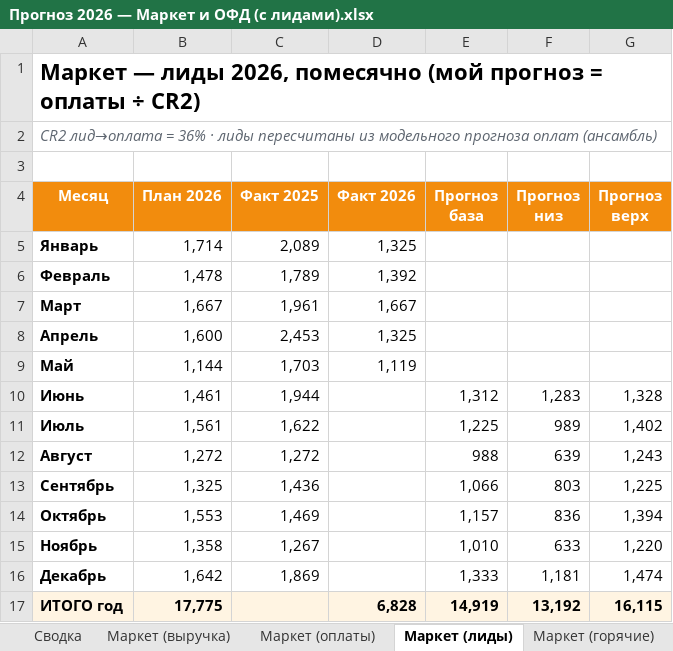
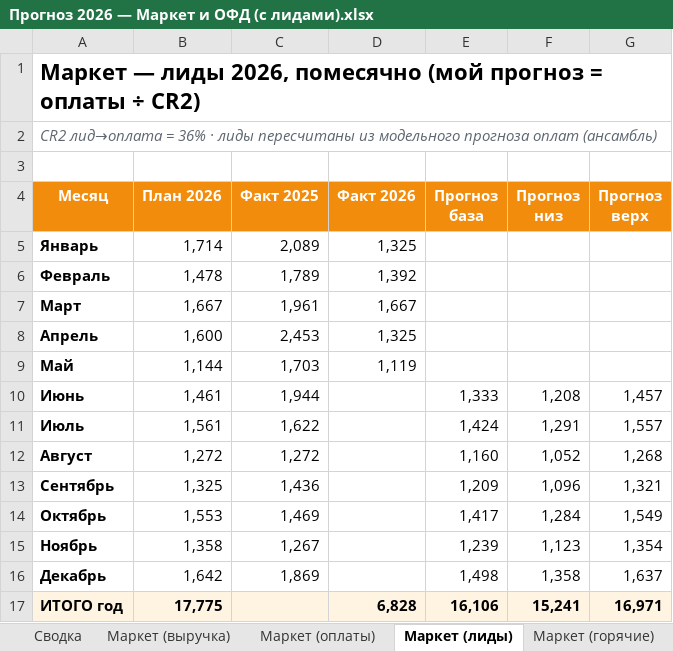
Before and after one commit to burbonivanovich-oss/google-presentation, an Excel workbook: Прогноз 2026 — Маркет и ОФД (с лидами).xlsx, sheet Маркет (лиды), drawn as a sheet; values as stored, in another font and other column widths than the file's, no borders; charts and pictures not drawn; the diff names each change by its address in the sheet, - before the commit and + after, or states it on an @@ line.

```diff
--- a/Прогноз 2026 — Маркет и ОФД (с лидами).xlsx (sheet Маркет (лиды))
+++ b/Прогноз 2026 — Маркет и ОФД (с лидами).xlsx (sheet Маркет (лиды))
-E10 (Прогноз база): 1,312
+E10 (Прогноз база): 1,333
-F10 (Прогноз низ): 1,283
+F10 (Прогноз низ): 1,208
-G10 (Прогноз верх): 1,328
+G10 (Прогноз верх): 1,457
-E11 (Прогноз база): 1,225
+E11 (Прогноз база): 1,424
-F11 (Прогноз низ): 989
+F11 (Прогноз низ): 1,291
-G11 (Прогноз верх): 1,402
+G11 (Прогноз верх): 1,557
-E12 (Прогноз база): 988
+E12 (Прогноз база): 1,160
-F12 (Прогноз низ): 639
+F12 (Прогноз низ): 1,052
-G12 (Прогноз верх): 1,243
+G12 (Прогноз верх): 1,268
-E13 (Прогноз база): 1,066
+E13 (Прогноз база): 1,209
-F13 (Прогноз низ): 803
+F13 (Прогноз низ): 1,096
-G13 (Прогноз верх): 1,225
+G13 (Прогноз верх): 1,321
-E14 (Прогноз база): 1,157
+E14 (Прогноз база): 1,417
-F14 (Прогноз низ): 836
+F14 (Прогноз низ): 1,284
-G14 (Прогноз верх): 1,394
+G14 (Прогноз верх): 1,549
-E15 (Прогноз база): 1,010
+E15 (Прогноз база): 1,239
-F15 (Прогноз низ): 633
+F15 (Прогноз низ): 1,123
-G15 (Прогноз верх): 1,220
+G15 (Прогноз верх): 1,354
-E16 (Прогноз база): 1,333
+E16 (Прогноз база): 1,498
-F16 (Прогноз низ): 1,181
+F16 (Прогноз низ): 1,358
-G16 (Прогноз верх): 1,474
+G16 (Прогноз верх): 1,637
-E17 (Прогноз база): 14,919
+E17 (Прогноз база): 16,106
-F17 (Прогноз низ): 13,192
+F17 (Прогноз низ): 15,241
-G17 (Прогноз верх): 16,115
+G17 (Прогноз верх): 16,971
```
Also changed, not shown: sheet Маркет (оплаты), sheet Маркет (выручка), sheet Сводка, sheet Сравнение методов.
